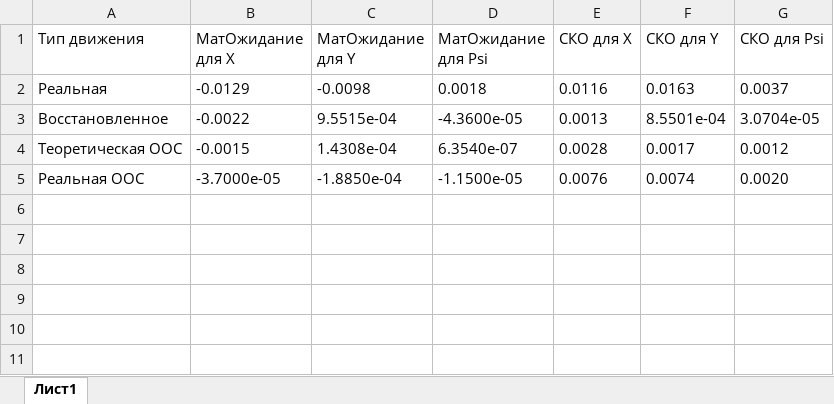
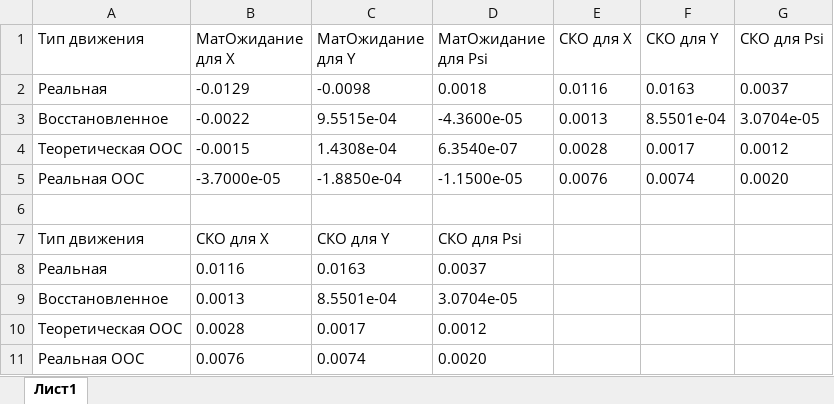
Before and after one commit to MARSDaniil/youBot_lab_MPEI, an Excel workbook: lab1_1/SKO_table.xlsx, sheet Лист1, drawn as a sheet; values as stored, in another font and other column widths than the file's, no borders; the diff names each change by its address in the sheet, - before the commit and + after, or states it on an @@ line.

```diff
--- a/lab1_1/SKO_table.xlsx (sheet Лист1)
+++ b/lab1_1/SKO_table.xlsx (sheet Лист1)
+row 6: (empty)
+row 7: Тип движения | СКО для Х | СКО для Y | СКО для Psi
+row 8: Реальная | 0.0116 | 0.0163 | 0.0037
+row 9: Восстановленное | 0.0013 | 8.5501e-04 | 3.0704e-05
+row 10: Теоретическая ООС | 0.0028 | 0.0017 | 0.0012
+row 11: Реальная ООС | 0.0076 | 0.0074 | 0.0020
```
Also changed, not shown: 13 other files.
